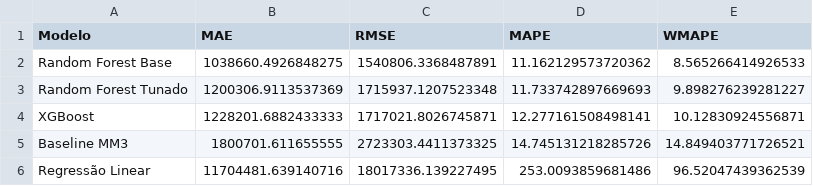
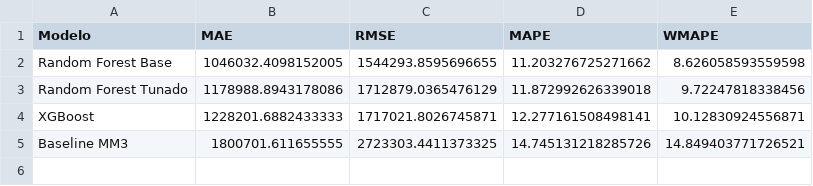
Before and after one commit to felipetamiozzo/previsao-faturamento-varejo, a CSV file: outputs/metricas_modelos.csv, drawn as a sheet.

```diff
--- a/outputs/metricas_modelos.csv
+++ b/outputs/metricas_modelos.csv
@@ -1,6 +1,5 @@
 Modelo,MAE,RMSE,MAPE,WMAPE
-Random Forest Base,1038660.4926848275,1540806.3368487891,11.162129573720362,8.565266414926533
-Random Forest Tunado,1200306.9113537369,1715937.1207523348,11.733742897669693,9.898276239281227
+Random Forest Base,1046032.4098152005,1544293.8595696655,11.203276725271662,8.626058593559598
+Random Forest Tunado,1178988.8943178086,1712879.0365476129,11.872992626339018,9.72247818338456
 XGBoost,1228201.6882433333,1717021.8026745871,12.277161508498141,10.12830924556871
 Baseline MM3,1800701.611655555,2723303.4411373325,14.745131218285726,14.849403771726521
-Regressão Linear,11704481.639140716,18017336.139227495,253.0093859681486,96.52047439362539
```
Also changed, not shown: data/processed/df_mensal.csv, outputs/previsoes_futuras_por_loja.csv, 34 other files.
